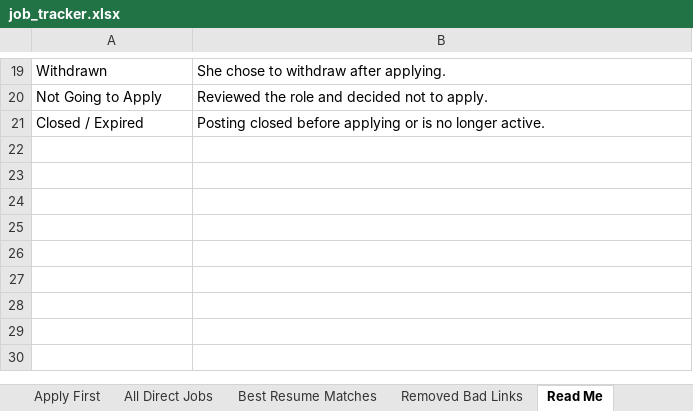
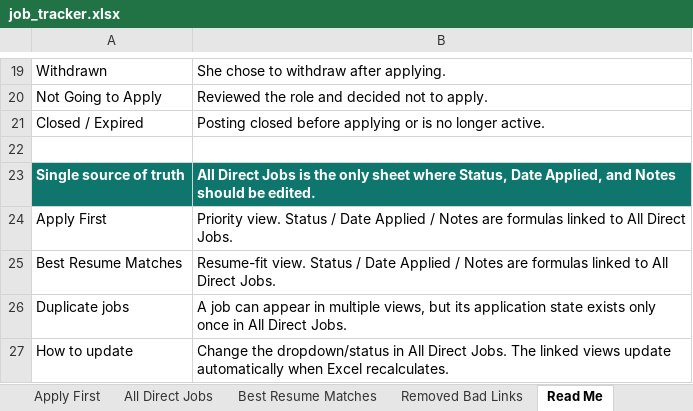
Before and after one commit to Tommy5678/birthday-surprise, an Excel workbook: job_tracker.xlsx, sheet Read Me, drawn as a sheet; only a part is shown, gaps mark what is left out; values as stored, in another font and other column widths than the file's, no borders; the diff names each change by its address in the sheet, - before the commit and + after, or states it on an @@ line.

```diff
--- a/job_tracker.xlsx (sheet Read Me)
+++ b/job_tracker.xlsx (sheet Read Me)
+row 22: (empty)
+row 23: Single source of truth | All Direct Jobs is the only sheet where Status, Date Applied, and Notes should be edited.
+row 24: Apply First | Priority view. Status / Date Applied / Notes are formulas linked to All Direct Jobs.
+row 25: Best Resume Matches | Resume-fit view. Status / Date Applied / Notes are formulas linked to All Direct Jobs.
+row 26: Duplicate jobs | A job can appear in multiple views, but its application state exists only once in All Direct Jobs.
+row 27: How to update | Change the dropdown/status in All Direct Jobs. The linked views update automatically when Excel recalculates.
```
Also changed, not shown: sheet Apply First, sheet Best Resume Matches, formulas that keep their value.
